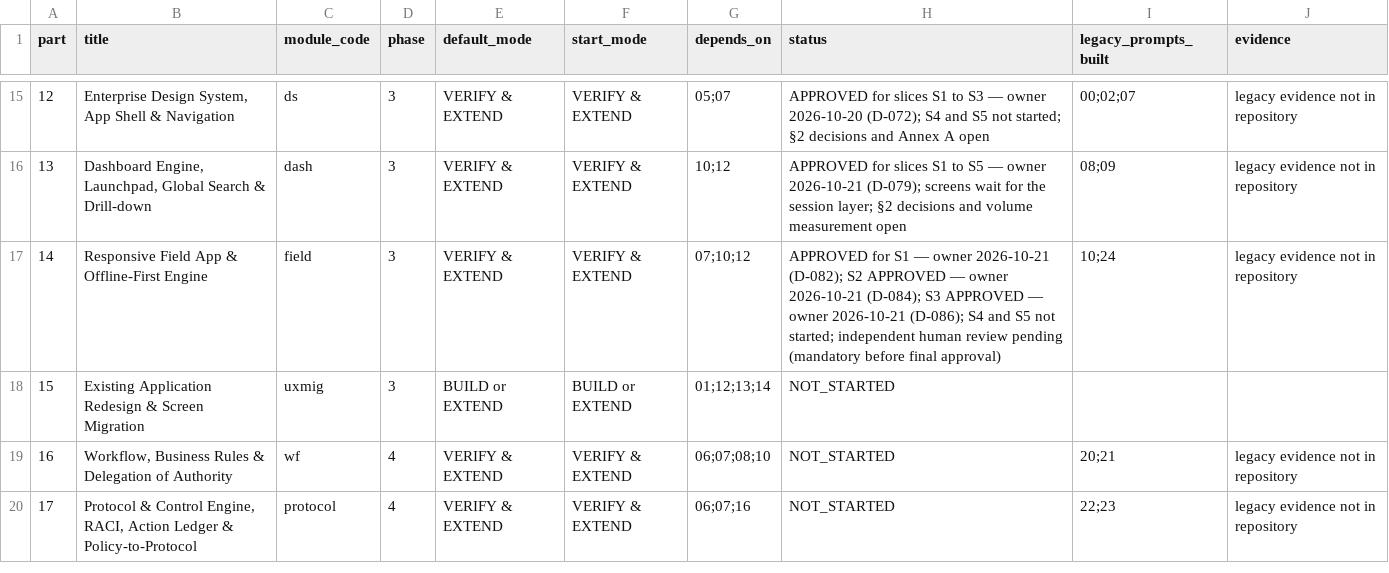
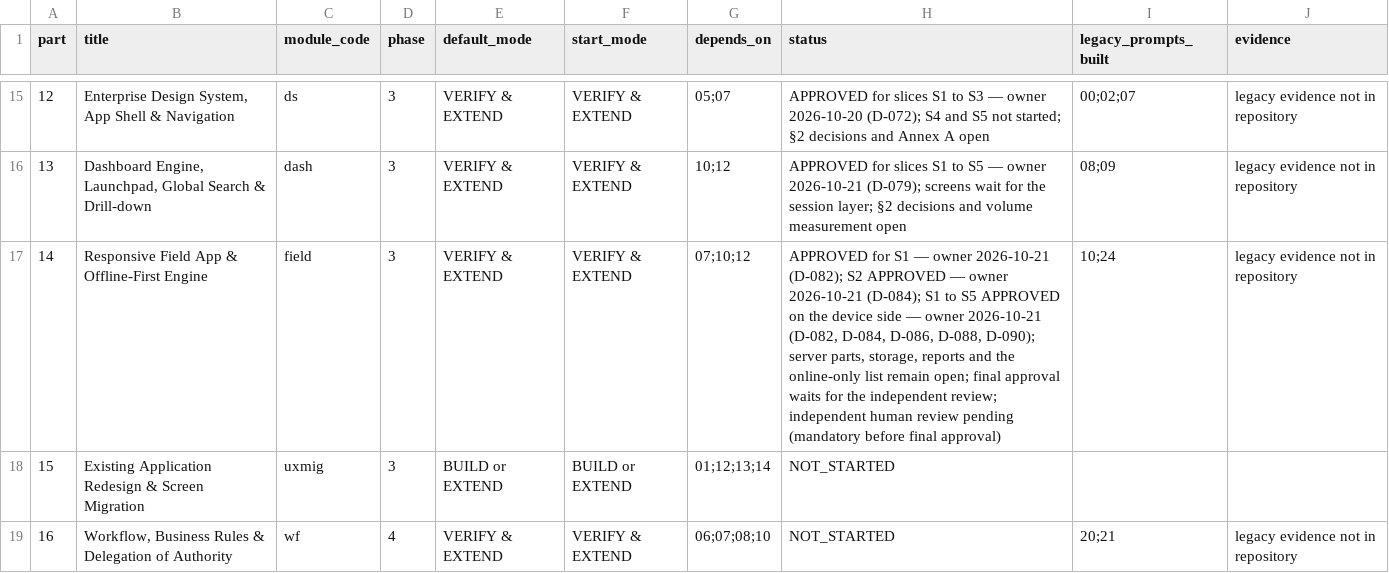
Before and after one commit to sahaainfra/ERP_Construction, a CSV file: docs/erp-program/PROGRESS_REGISTER.csv, drawn as a sheet; only a part is shown, gaps mark what is left out; the shorter side is filled out with more unchanged rows.

```diff
--- a/docs/erp-program/PROGRESS_REGISTER.csv
+++ b/docs/erp-program/PROGRESS_REGISTER.csv
@@ -16,3 +16,3 @@ part,title,module_code,phase,default_mode,start_mode,depends_on,status,legacy_pr
 13,"Dashboard Engine, Launchpad, Global Search & Drill-down",dash,3,VERIFY & EXTEND,VERIFY & EXTEND,10;12,APPROVED for slices S1 to S5 — owner 2026-10-21 (D-079); screens wait for the session layer; §2 decisions and volume measurement open,08;09,legacy evidence not in repository
-14,Responsive Field App & Offline-First Engine,field,3,VERIFY & EXTEND,VERIFY & EXTEND,07;10;12,APPROVED for S1 — owner 2026-10-21 (D-082); S2 APPROVED — owner 2026-10-21 (D-084); S3 APPROVED — owner 2026-10-21 (D-086); S4 and S5 not started; independent human review pending (mandatory before final approval),10;24,legacy evidence not in repository
+14,Responsive Field App & Offline-First Engine,field,3,VERIFY & EXTEND,VERIFY & EXTEND,07;10;12,"APPROVED for S1 — owner 2026-10-21 (D-082); S2 APPROVED — owner 2026-10-21 (D-084); S1 to S5 APPROVED on the device side — owner 2026-10-21 (D-082, D-084, D-086, D-088, D-090); server parts, storage, reports and the online-only list remain open; final approval waits for the independent review; independent human review pending (mandatory before final approval)",10;24,legacy evidence not in repository
 15,Existing Application Redesign & Screen Migration,uxmig,3,BUILD or EXTEND,BUILD or EXTEND,01;12;13;14,NOT_STARTED,,
```
Also changed, not shown: docs/erp-program/modules/field/traceability.csv, 17 other files.
